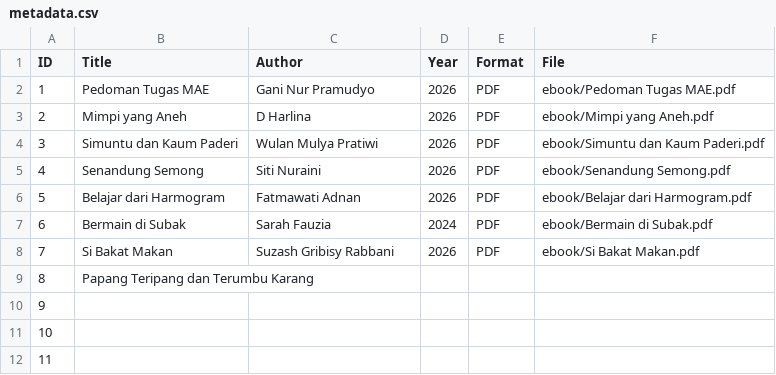
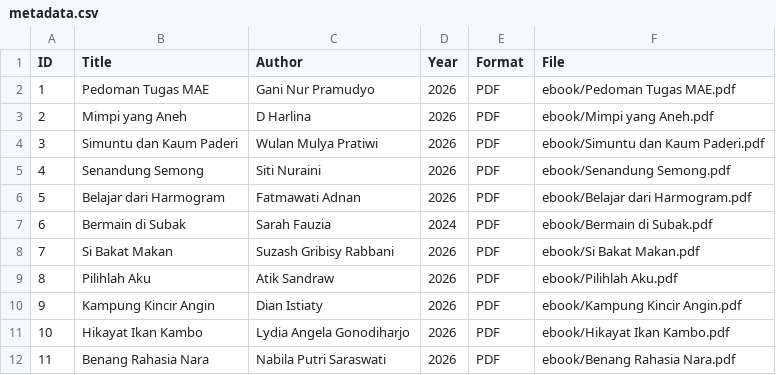
Before and after one commit to arifahsna/perpustakaandigital, a CSV file: metadata/metadata.csv, drawn as a sheet.

Commit message:
Update metadata.csv

```diff
--- a/metadata/metadata.csv
+++ b/metadata/metadata.csv
@@ -8,5 +8,5 @@ ID,Title,Author,Year,Format,File
 7,Si Bakat Makan,Suzash Gribisy Rabbani,2026,PDF,ebook/Si Bakat Makan.pdf
-8,Papang Teripang dan Terumbu Karang,
-9,
-10,
-11,
+8,Pilihlah Aku,Atik Sandraw,2026,PDF,ebook/Pilihlah Aku.pdf
+9,Kampung Kincir Angin,Dian Istiaty,2026,PDF,ebook/Kampung Kincir Angin.pdf
+10,Hikayat Ikan Kambo,Lydia Angela Gonodiharjo,2026,PDF,ebook/Hikayat Ikan Kambo.pdf
+11,Benang Rahasia Nara,Nabila Putri Saraswati,2026,PDF,ebook/Benang Rahasia Nara.pdf
```
